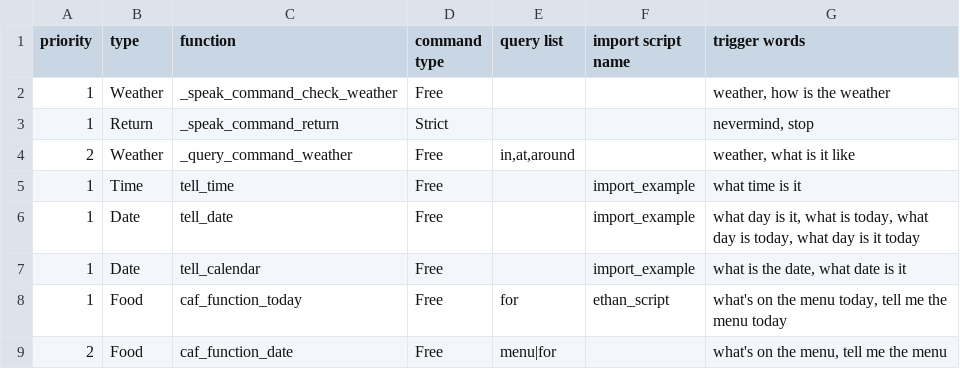
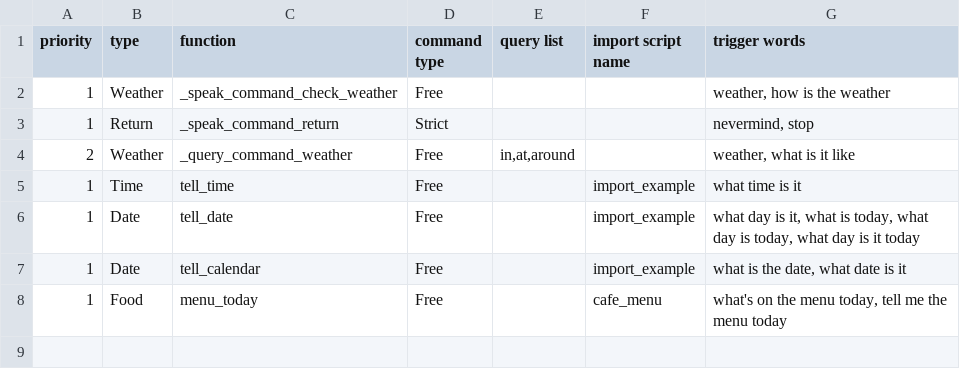
Before and after one commit to Britoshi/FishTank-VoiceAssistant, a CSV file: alpha-master/Server/Resources/command list import/basic commands.csv, drawn as a sheet.

```diff
--- a/alpha-master/Server/Resources/command list import/basic commands.csv
+++ b/alpha-master/Server/Resources/command list import/basic commands.csv
@@ -7,3 +7,2 @@ priority,type,function,command type,query list,import script name,trigger words
 1,Date,tell_calendar,Free,,import_example,"what is the date, what date is it"
-1,Food,caf_function_today,Free,for,ethan_script,"what's on the menu today, tell me the menu today"
-2,Food,caf_function_date,Free,menu|for,,"what's on the menu, tell me the menu"
+1,Food,menu_today,Free,,cafe_menu,"what's on the menu today, tell me the menu today"
```
Also changed, not shown: 5 other files.
